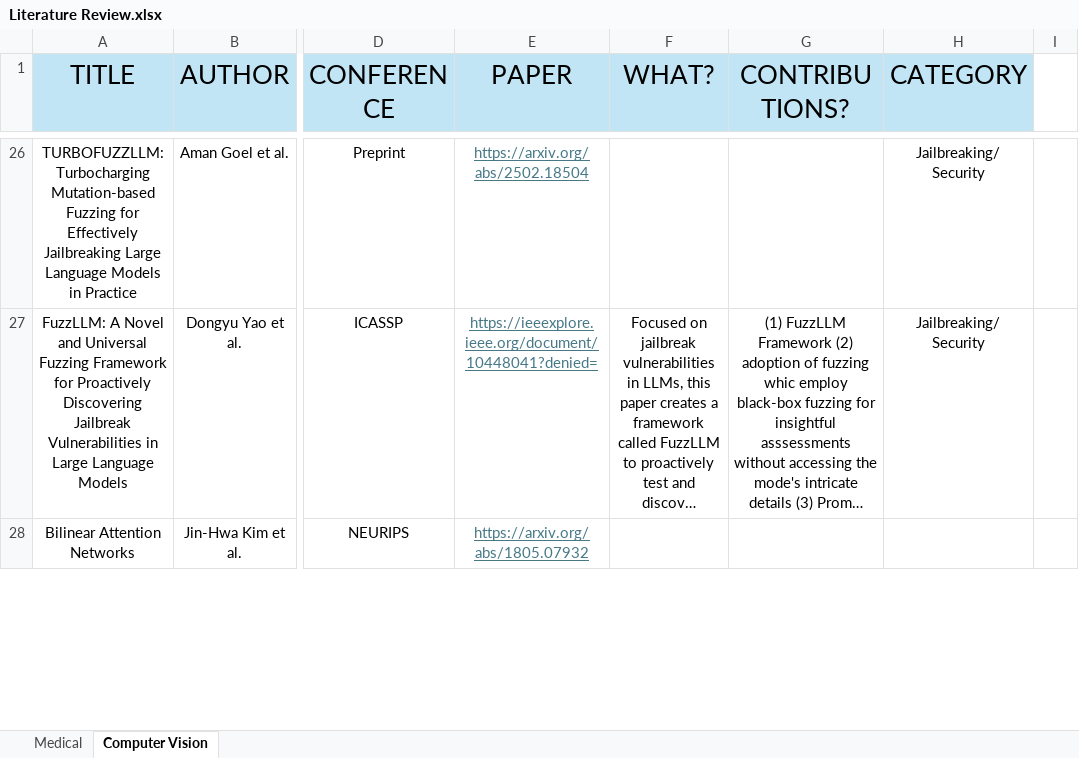
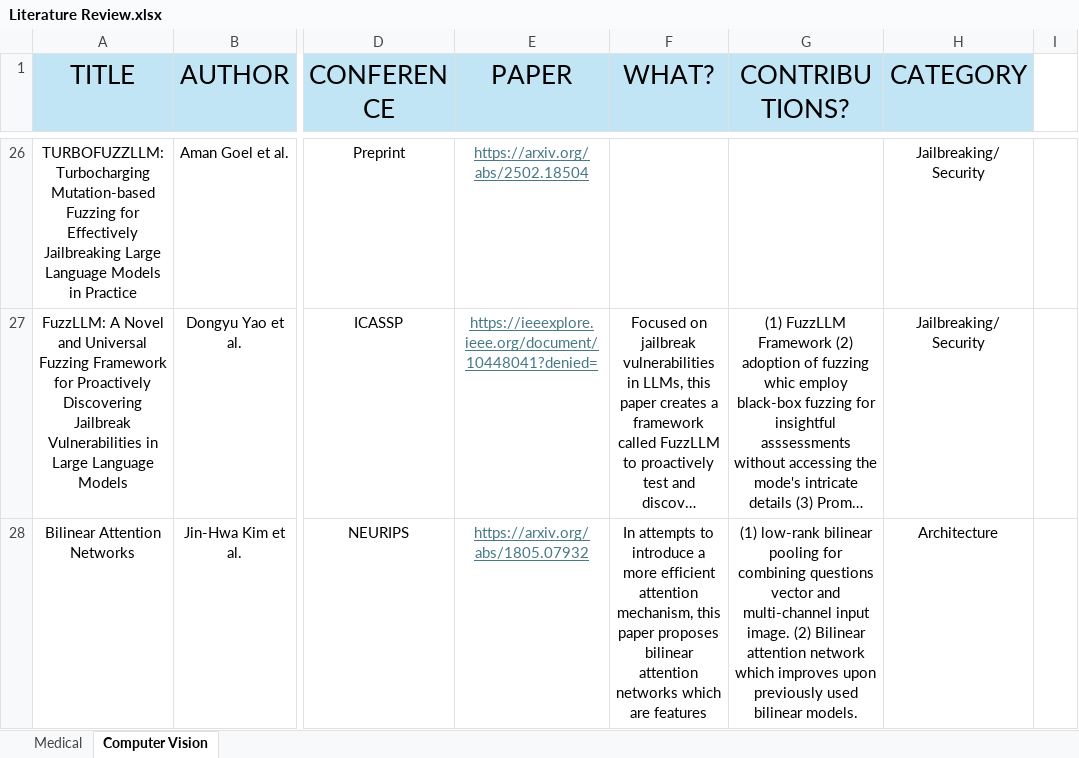
Before and after one commit to Wazhee/Computer-Vision-Papers, an Excel workbook: Literature Review.xlsx, sheet Computer Vision, drawn as a sheet; only a part is shown, gaps mark what is left out; long unchanged cells end in …; values as stored, in another font and other column widths than the file's, no borders; the diff covers the shown part only; the diff names each change by its address in the sheet, - before the commit and + after, or states it on an @@ line.

```diff
--- a/Literature Review.xlsx (sheet Computer Vision)
+++ b/Literature Review.xlsx (sheet Computer Vision)
-F28 (WHAT?): (empty)
+F28 (WHAT?): In attempts to introduce a more efficient attention mechanism, this paper proposes bilinear attention networks which are features
-G28 (CONTRIBUTIONS?): (empty)
+G28 (CONTRIBUTIONS?): (1) low-rank bilinear pooling for combining questions vector and multi-channel input image. (2) Bilinear attention network which improves upon previously used bilinear models.
-H28 (CATEGORY): (empty)
+H28 (CATEGORY): Architecture
```
Also changed, not shown: 8 edited cells elsewhere in this sheet.
